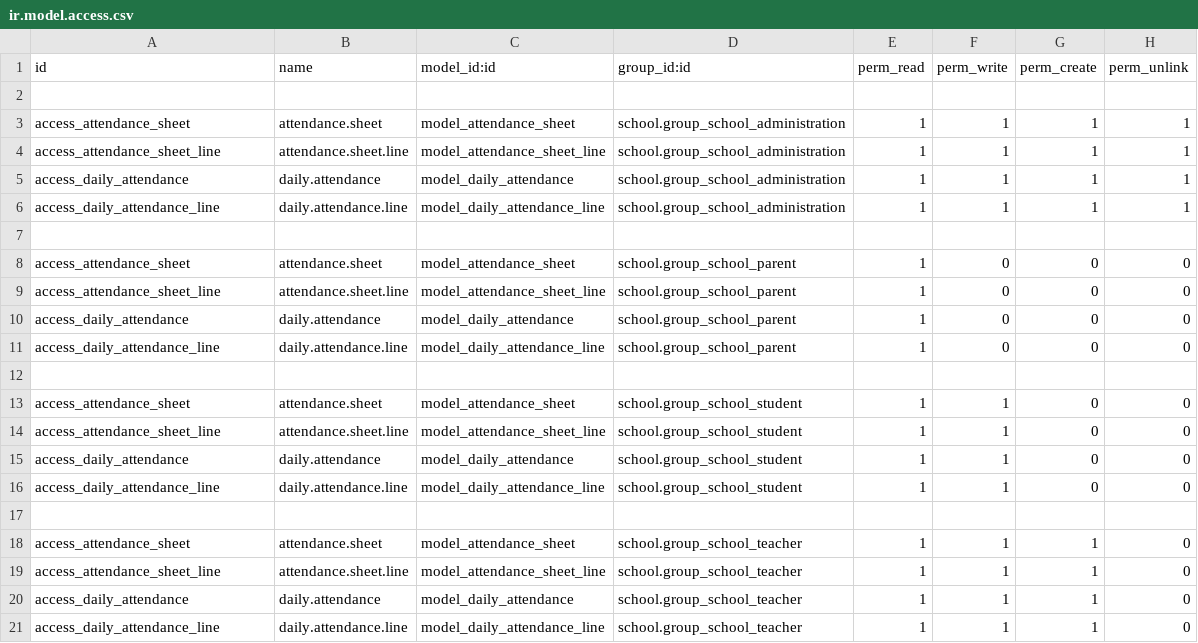
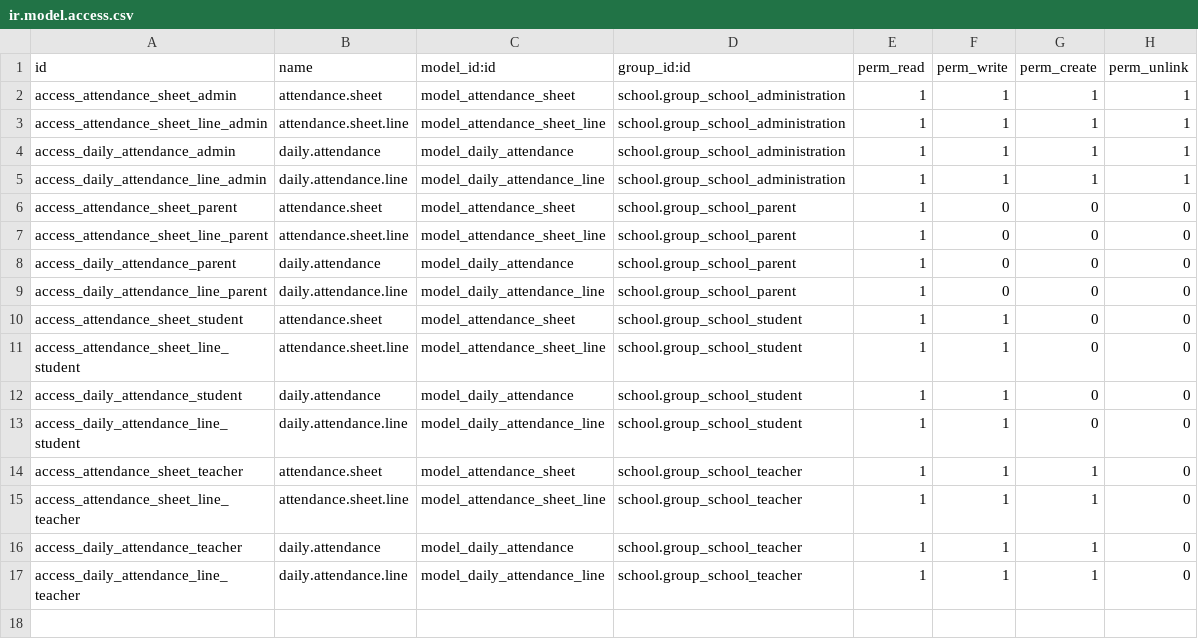
Before and after one commit to JayVora-SerpentCS/OdooEduERP, a CSV file: school_attendance/security/ir.model.access.csv, drawn as a sheet; removed rows and columns are numbered as before the commit, all else as after; the diff names each change by its address in the sheet, - before the commit and + after, or states it on an @@ line.

```diff
--- a/school_attendance/security/ir.model.access.csv
+++ b/school_attendance/security/ir.model.access.csv
-row 2: (empty)
-A2 (id): access_attendance_sheet
+A2 (id): access_attendance_sheet_admin
-A3 (id): access_attendance_sheet_line
+A3 (id): access_attendance_sheet_line_admin
-A4 (id): access_daily_attendance
+A4 (id): access_daily_attendance_admin
-A5 (id): access_daily_attendance_line
+A5 (id): access_daily_attendance_line_admin
-row 7: (empty)
-A6 (id): access_attendance_sheet
+A6 (id): access_attendance_sheet_parent
-A7 (id): access_attendance_sheet_line
+A7 (id): access_attendance_sheet_line_parent
-A8 (id): access_daily_attendance
+A8 (id): access_daily_attendance_parent
-A9 (id): access_daily_attendance_line
+A9 (id): access_daily_attendance_line_parent
-row 12: (empty)
-A10 (id): access_attendance_sheet
+A10 (id): access_attendance_sheet_student
-A11 (id): access_attendance_sheet_line
+A11 (id): access_attendance_sheet_line_student
-A12 (id): access_daily_attendance
+A12 (id): access_daily_attendance_student
-A13 (id): access_daily_attendance_line
+A13 (id): access_daily_attendance_line_student
-row 17: (empty)
-A14 (id): access_attendance_sheet
+A14 (id): access_attendance_sheet_teacher
-A15 (id): access_attendance_sheet_line
+A15 (id): access_attendance_sheet_line_teacher
-A16 (id): access_daily_attendance
+A16 (id): access_daily_attendance_teacher
-A17 (id): access_daily_attendance_line
+A17 (id): access_daily_attendance_line_teacher
```
Also changed, not shown: school_transport/security/ir.model.access.csv, 26 other files.
